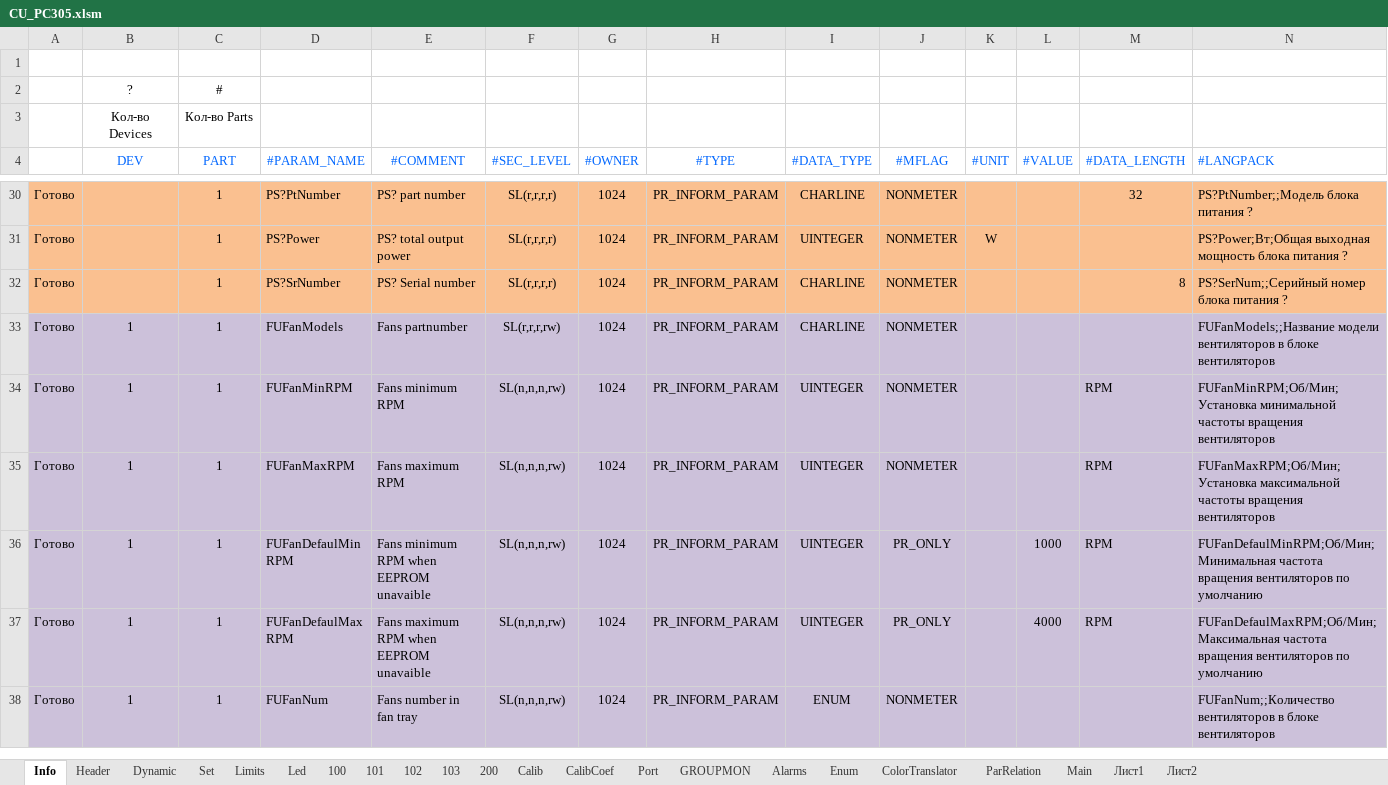
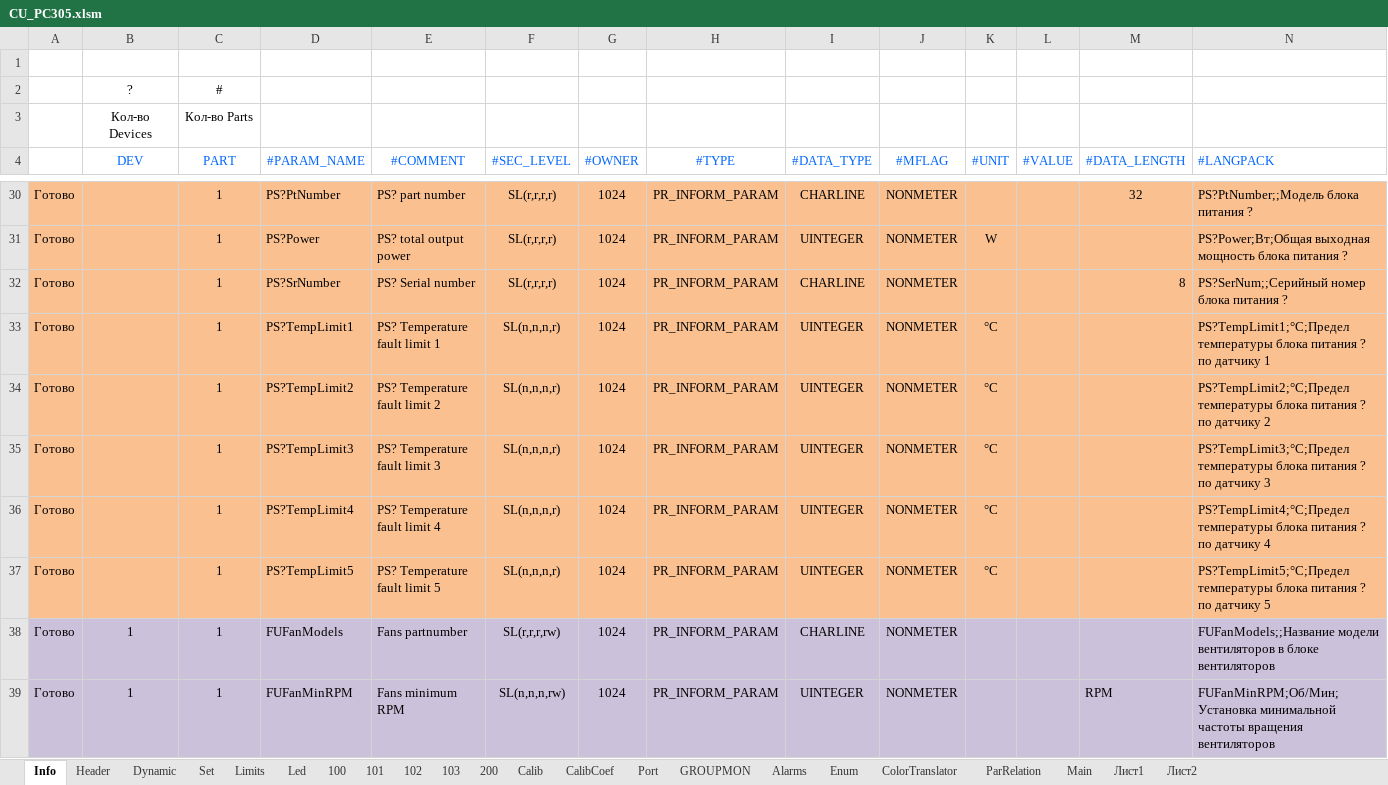
Before and after one commit to raskov-si/dnepr_hrdw14, an Excel workbook: Sources/Profile/Generator/CU_PC305.xlsm, sheet Info, drawn as a sheet; only a part is shown, gaps mark what is left out; the shorter side is filled out with more unchanged rows; values as stored, in another font and other column widths than the file's, no borders; rows hold the shown columns only; the diff names each change by its address in the sheet, - before the commit and + after, or states it on an @@ line.

Commit message:
рабочая версия с параметрами блоков питанияи включением устройтсв

```diff
--- a/Sources/Profile/Generator/CU_PC305.xlsm (sheet Info)
+++ b/Sources/Profile/Generator/CU_PC305.xlsm (sheet Info)
+row 33: Готово |  | 1 | PS?TempLimit1 | PS? Temperature fault limit 1 | SL(n,n,n,r) | 1024 | PR_INFORM_PARAM | UINTEGER | NONMETER | °C |  |  | PS?TempLimit1;°C;Предел температуры блока питания ? по датчику 1
+row 34: Готово |  | 1 | PS?TempLimit2 | PS? Temperature fault limit 2 | SL(n,n,n,r) | 1024 | PR_INFORM_PARAM | UINTEGER | NONMETER | °C |  |  | PS?TempLimit2;°C;Предел температуры блока питания ? по датчику 2
+row 35: Готово |  | 1 | PS?TempLimit3 | PS? Temperature fault limit 3 | SL(n,n,n,r) | 1024 | PR_INFORM_PARAM | UINTEGER | NONMETER | °C |  |  | PS?TempLimit3;°C;Предел температуры блока питания ? по датчику 3
+row 36: Готово |  | 1 | PS?TempLimit4 | PS? Temperature fault limit 4 | SL(n,n,n,r) | 1024 | PR_INFORM_PARAM | UINTEGER | NONMETER | °C |  |  | PS?TempLimit4;°C;Предел температуры блока питания ? по датчику 4
+row 37: Готово |  | 1 | PS?TempLimit5 | PS? Temperature fault limit 5 | SL(n,n,n,r) | 1024 | PR_INFORM_PARAM | UINTEGER | NONMETER | °C |  |  | PS?TempLimit5;°C;Предел температуры блока питания ? по датчику 5
```
Also changed, not shown: sheet Dynamic, sheet Enum, sheet Main, sheet GROUPMON, charts or pictures, 13 other files.
